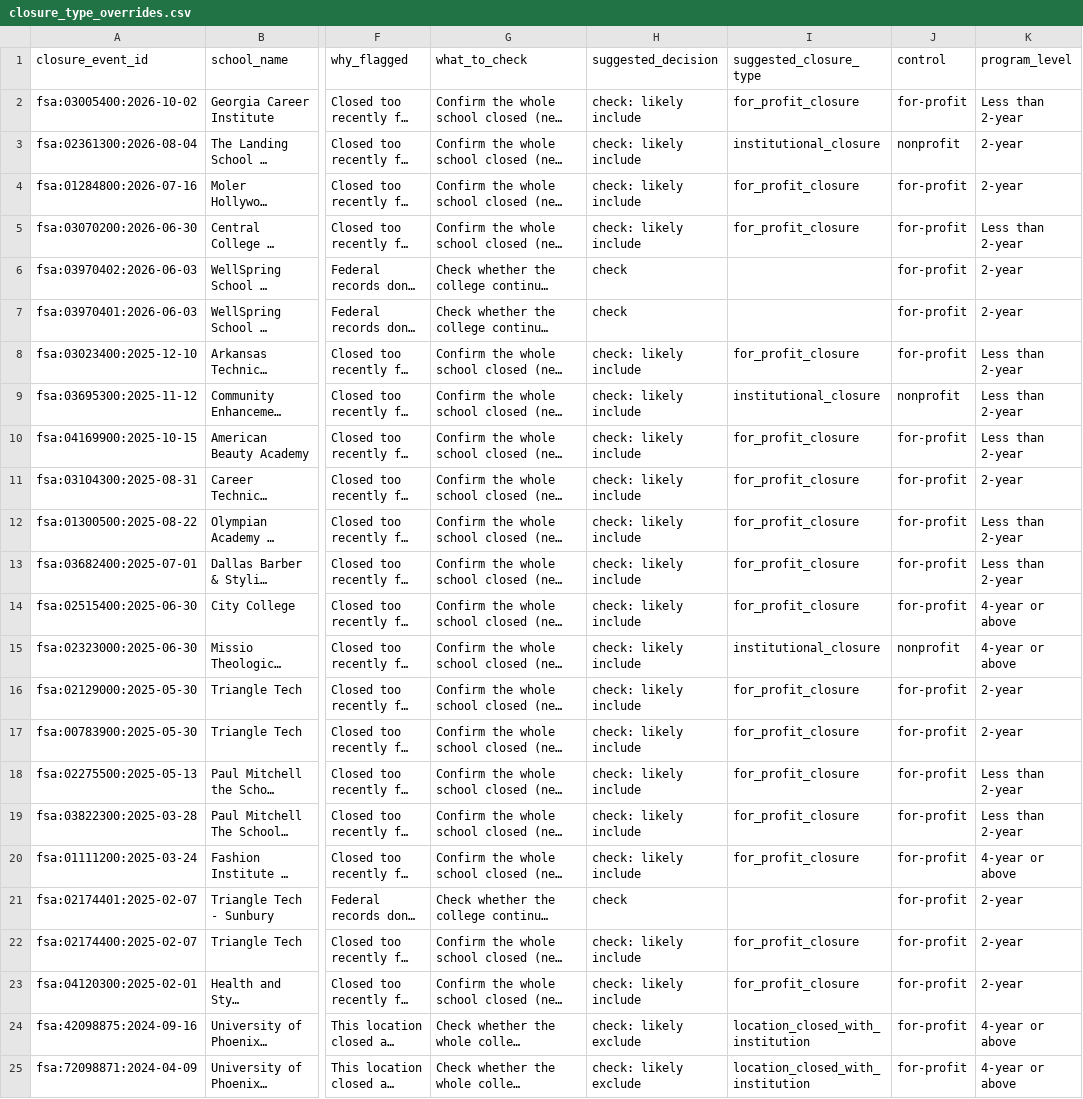
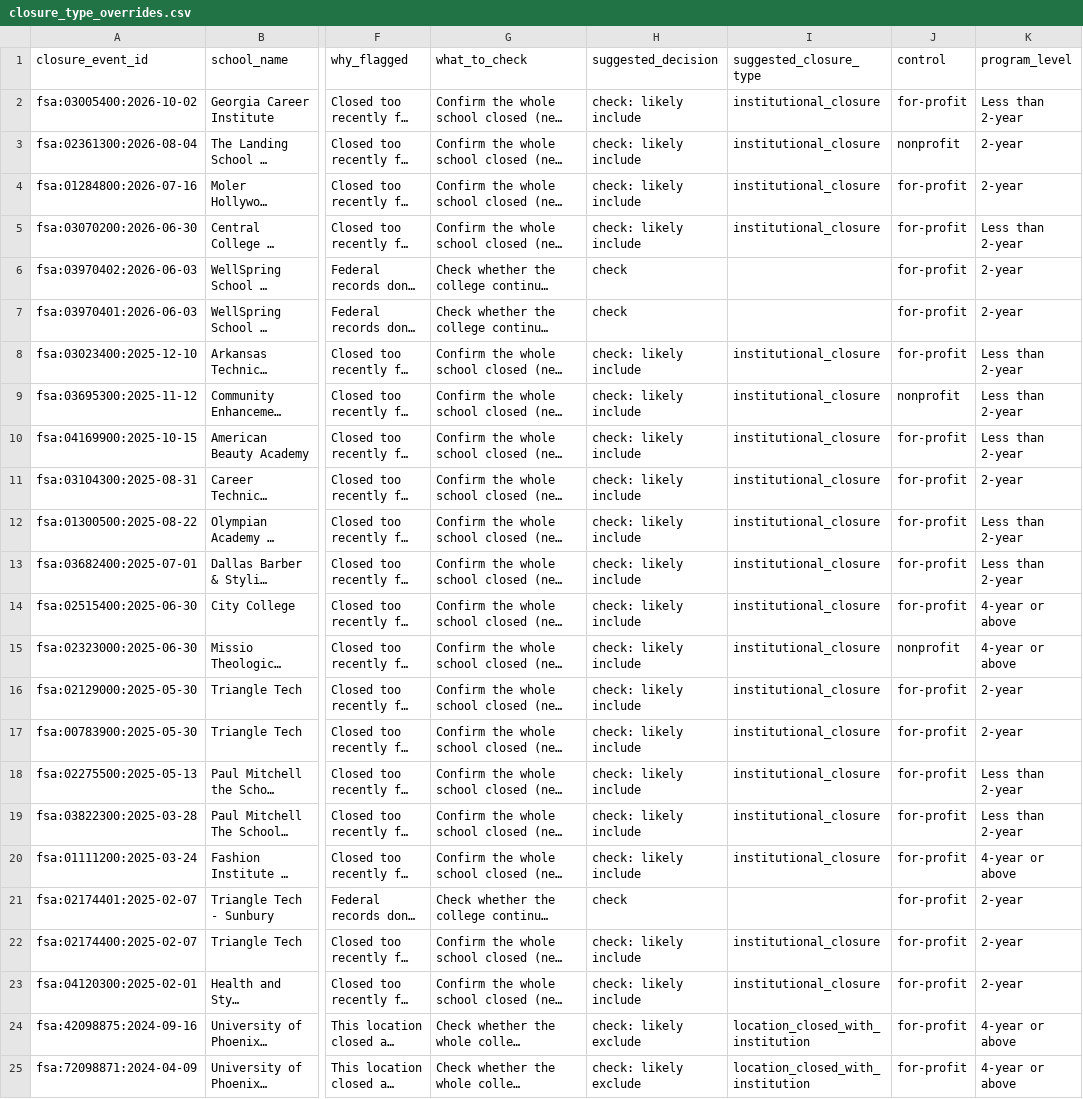
Before and after one commit to hechinger/college-closure-tracker, a CSV file: data/manual/closure_type_overrides.csv, drawn as a sheet; only a part is shown, gaps mark what is left out; long unchanged cells end in …; the diff names each change by its address in the sheet, - before the commit and + after, or states it on an @@ line.

Commit message:
Remove legacy for-profit closure type

```diff
--- a/data/manual/closure_type_overrides.csv
+++ b/data/manual/closure_type_overrides.csv
-I2 (suggested_closure_type): for_profit_closure
+I2 (suggested_closure_type): institutional_closure
-I4:I5 (suggested_closure_type): for_profit_closure
+I4:I5 (suggested_closure_type): institutional_closure
-I8 (suggested_closure_type): for_profit_closure
+I8 (suggested_closure_type): institutional_closure
-I10:I14 (suggested_closure_type): for_profit_closure
+I10:I14 (suggested_closure_type): institutional_closure
-I16:I20 (suggested_closure_type): for_profit_closure
+I16:I20 (suggested_closure_type): institutional_closure
-I22:I23 (suggested_closure_type): for_profit_closure
+I22:I23 (suggested_closure_type): institutional_closure
```
Also changed, not shown: 6 other files.
